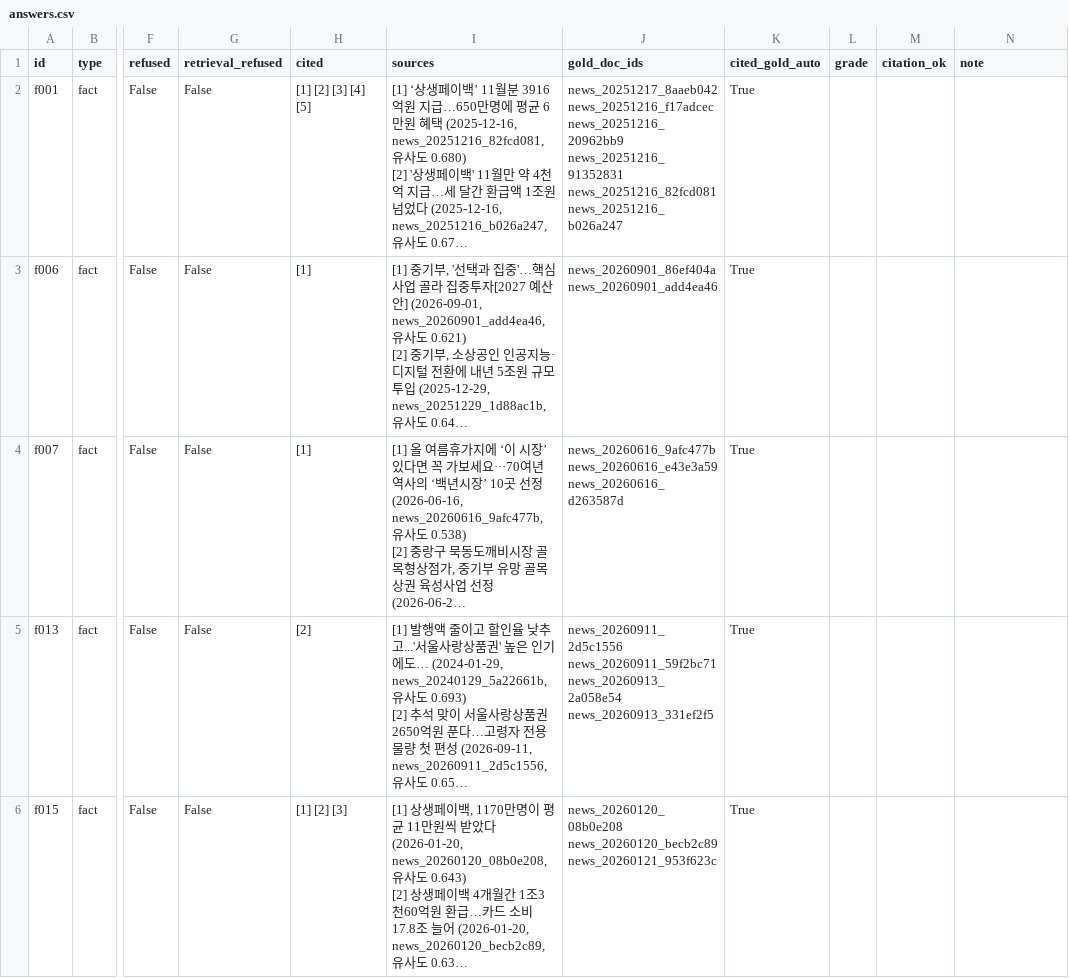
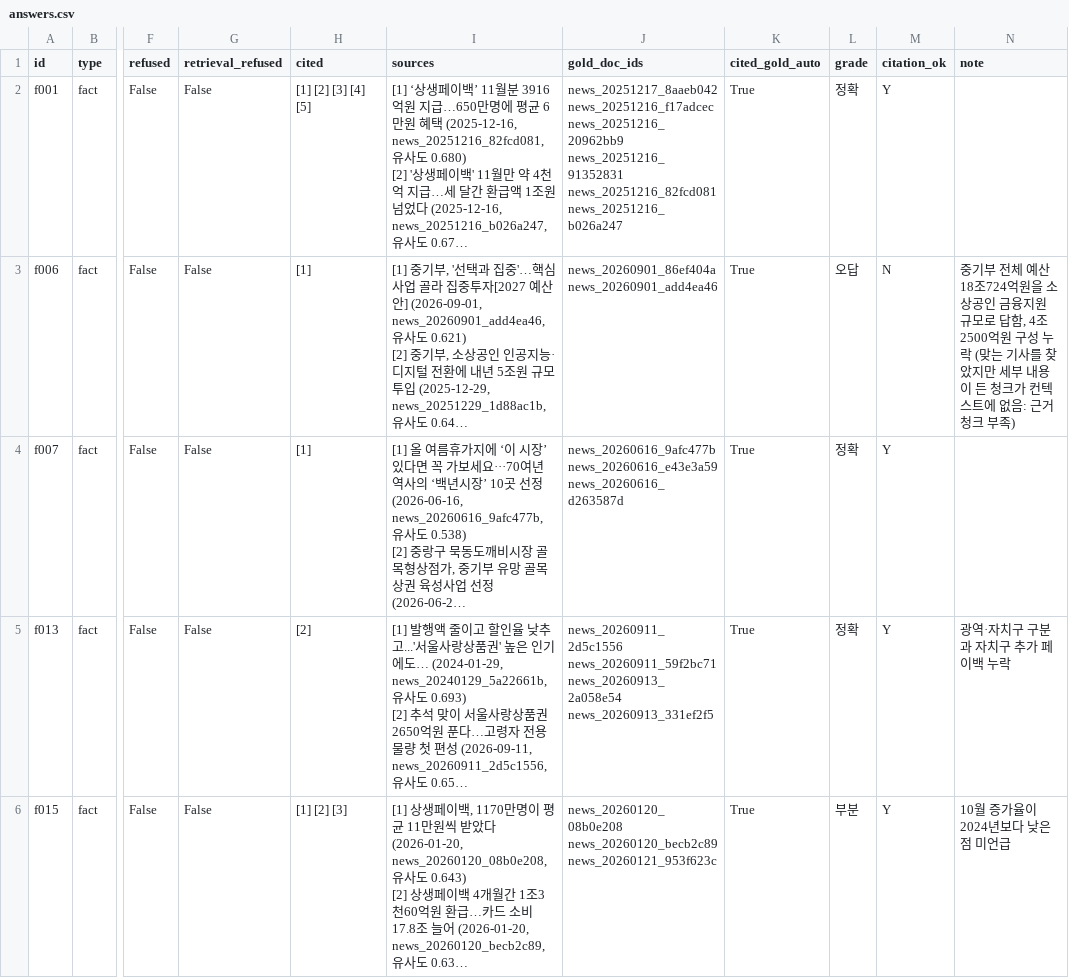
Before and after one commit to Hyeonwoo01/mini_project3, a CSV file: eval/results/20261103-1649_hybrid-c500-answers/answers.csv, drawn as a sheet; only a part is shown, gaps mark what is left out; long unchanged cells end in …; the diff covers the shown part only; the diff names each change by its address in the sheet, - before the commit and + after, or states it on an @@ line.

Commit message:
Rescore runs on eval set v1.2, record manual answer grades and README results
run_eval --rescore re-scores a saved retrieval.jsonl against the current
gold lists without searching again, so gold fixes need no database or API.
Baseline and hybrid v1.1 runs were rescored on v1.2 (hybrid Hit@3 0.917
vs 0.667). The hybrid answer run is graded: 12 correct, 7 partial,
5 wrong of 24 answerable, all 6 unanswerable refused, citations 86%.

```diff
--- a/eval/results/20261103-1649_hybrid-c500-answers/answers.csv
+++ b/eval/results/20261103-1649_hybrid-c500-answers/answers.csv
-L2 (grade): (empty)
+L2 (grade): 정확
-M2 (citation_ok): (empty)
+M2 (citation_ok): Y
-L3 (grade): (empty)
+L3 (grade): 오답
-M3 (citation_ok): (empty)
+M3 (citation_ok): N
-N3 (note): (empty)
+N3 (note): 중기부 전체 예산 18조724억원을 소상공인 금융지원 규모로 답함, 4조2500억원 구성 누락 (맞는 기사를 찾았지만 세부 내용이 든 청크가 컨텍스트에 없음: 근거 청크 부족)
-L4:L5 (grade): (empty)
+L4:L5 (grade): 정확
-M4:M6 (citation_ok): (empty)
+M4:M6 (citation_ok): Y
-N5 (note): (empty)
+N5 (note): 광역·자치구 구분과 자치구 추가 페이백 누락
-L6 (grade): (empty)
+L6 (grade): 부분
-N6 (note): (empty)
+N6 (note): 10월 증가율이 2024년보다 낮은 점 미언급
```
Also changed, not shown: 66 edited cells elsewhere in this file, 10 other files.
